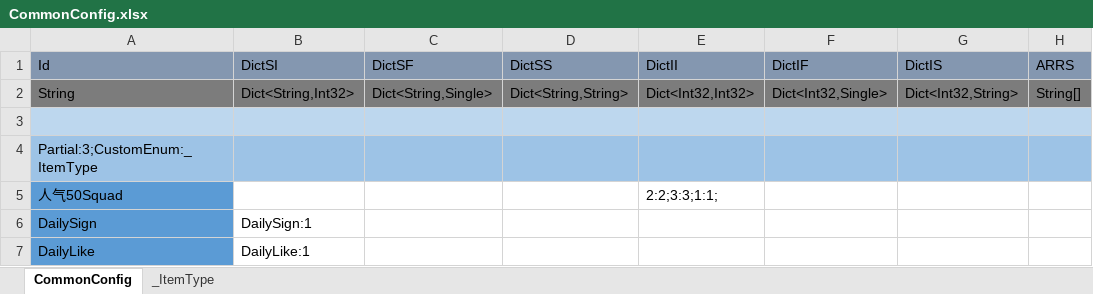
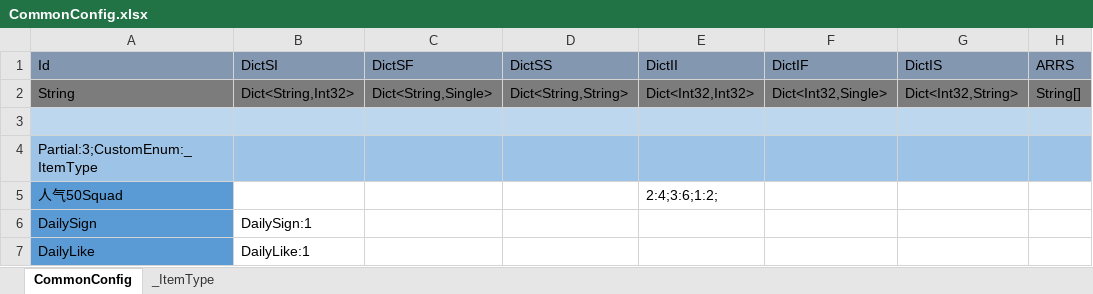
Before and after one commit to wu1274704958/bililive_dm, an Excel workbook: resource/excel_bar/CommonConfig.xlsx, sheet CommonConfig, drawn as a sheet; only a part is shown; values as stored, in another font and other column widths than the file's, no borders; the diff names each change by its address in the sheet, - before the commit and + after, or states it on an @@ line.

```diff
--- a/resource/excel_bar/CommonConfig.xlsx (sheet CommonConfig)
+++ b/resource/excel_bar/CommonConfig.xlsx (sheet CommonConfig)
-E5 (DictII): 2:2;3:3;1:1;
+E5 (DictII): 2:4;3:6;1:2;
```
Also changed, not shown: resource/excel_bar/Gift.xlsx, resource/excel_bar/Squad.xlsx, 9 other files.
